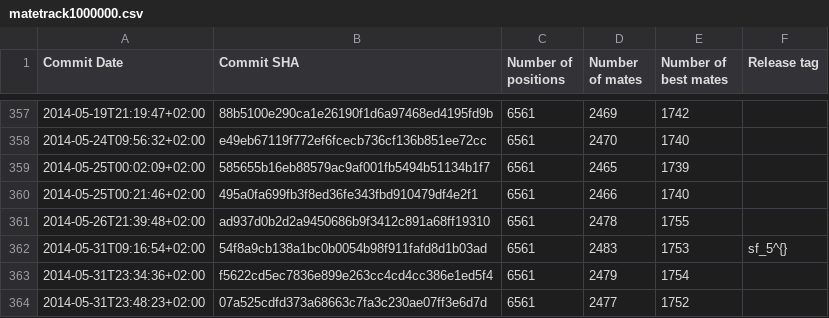
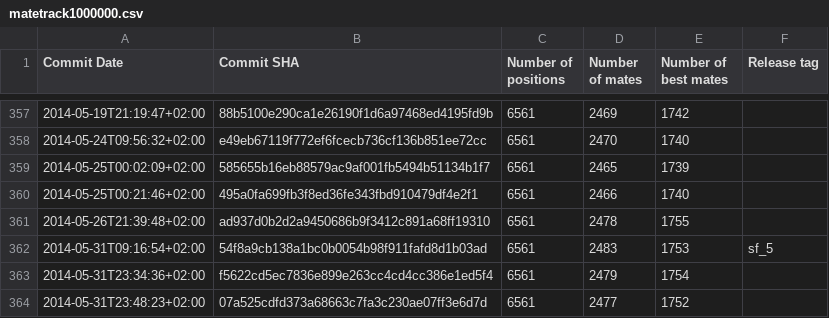
Before and after one commit to vondele/matetrack, a CSV file: matetrack1000000.csv, drawn as a sheet; only a part is shown, gaps mark what is left out.

```diff
--- a/matetrack1000000.csv
+++ b/matetrack1000000.csv
@@ -361,3 +361,3 @@ Commit Date,Commit SHA,Number of positions,Number of mates,Number of best mates,
 2014-05-26T21:39:48+02:00,ad937d0b2d2a9450686b9f3412c891a68ff19310,6561,2478,1755,
-2014-05-31T09:16:54+02:00,54f8a9cb138a1bc0b0054b98f911fafd8d1b03ad,6561,2483,1753,sf_5^{}
+2014-05-31T09:16:54+02:00,54f8a9cb138a1bc0b0054b98f911fafd8d1b03ad,6561,2483,1753,sf_5
 2014-05-31T23:34:36+02:00,f5622cd5ec7836e899e263cc4cd4cc386e1ed5f4,6561,2479,1754,
```
Also changed, not shown: 3 other files.
